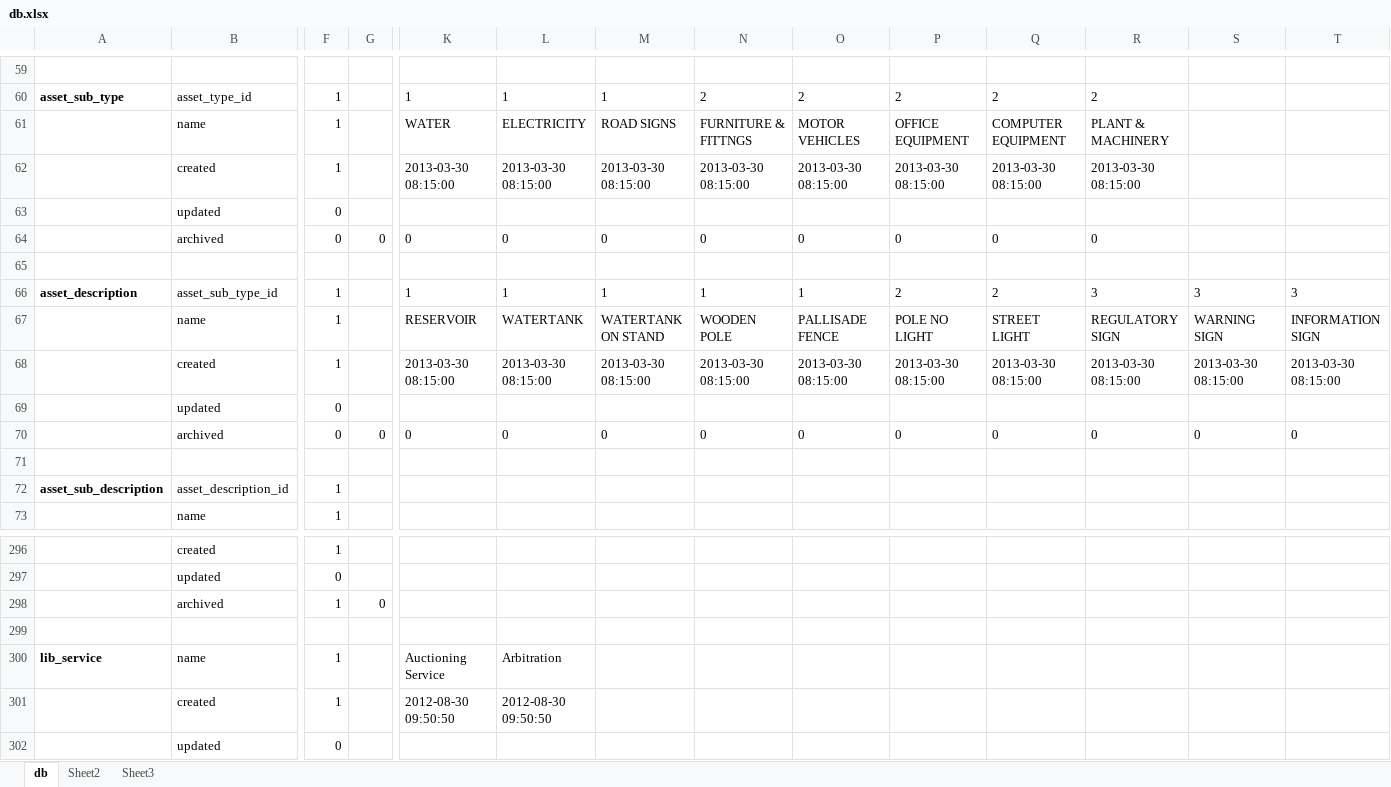
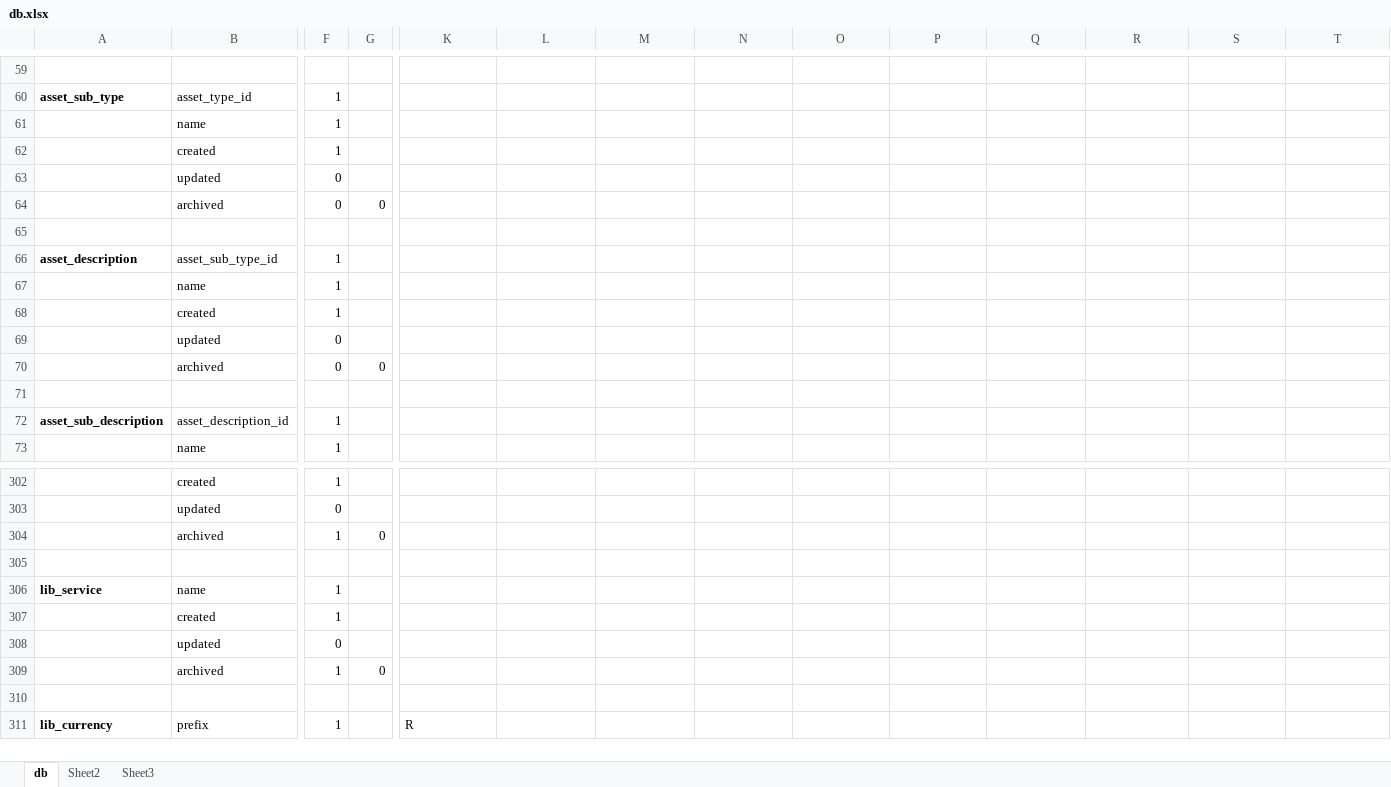
Before and after one commit to Nirph-Andre/AssetCaptureBE, an Excel workbook: data/db.xlsx, sheet db, drawn as a sheet; only a part is shown, gaps mark what is left out; the shorter side is filled out with more unchanged rows; values as stored, in another font and other column widths than the file's, no borders; removed rows and columns are numbered as before the commit, all else as after; rows hold the shown columns only; the diff covers the shown part only; the diff names each change by its address in the sheet, - before the commit and + after, or states it on an @@ line.

```diff
--- a/data/db.xlsx (sheet db)
+++ b/data/db.xlsx (sheet db)
-K60: 1
+K60: (empty)
-L60: 1
+L60: (empty)
-M60: 1
+M60: (empty)
-N60: 2
+N60: (empty)
-O60: 2
+O60: (empty)
-P60: 2
+P60: (empty)
-Q60: 2
+Q60: (empty)
-R60: 2
+R60: (empty)
-row 61:  | name | 1 |  | WATER | ELECTRICITY | ROAD SIGNS | FURNITURE & FITTNGS | MOTOR VEHICLES | OFFICE EQUIPMENT | COMPUTER EQUIPMENT | PLANT & MACHINERY
-row 62:  | created | 1 |  | 2013-03-30 08:15:00 | 2013-03-30 08:15:00 | 2013-03-30 08:15:00 | 2013-03-30 08:15:00 | 2013-03-30 08:15:00 | 2013-03-30 08:15:00 | 2013-03-30 08:15:00 | 2013-03-30 08:15:00
+row 61:  | name | 1
+row 62:  | created | 1
-row 64:  | archived | 0 | 0 | 0 | 0 | 0 | 0 | 0 | 0 | 0 | 0
+row 64:  | archived | 0 | 0
-row 66: asset_description | asset_sub_type_id | 1 |  | 1 | 1 | 1 | 1 | 1 | 2 | 2 | 3 | 3 | 3
-row 67:  | name | 1 |  | RESERVOIR | WATERTANK | WATERTANK ON STAND | WOODEN POLE | PALLISADE FENCE | POLE NO LIGHT | STREET LIGHT | REGULATORY SIGN | WARNING SIGN | INFORMATION SIGN
-row 68:  | created | 1 |  | 2013-03-30 08:15:00 | 2013-03-30 08:15:00 | 2013-03-30 08:15:00 | 2013-03-30 08:15:00 | 2013-03-30 08:15:00 | 2013-03-30 08:15:00 | 2013-03-30 08:15:00 | 2013-03-30 08:15:00 | 2013-03-30 08:15:00 | 2013-03-30 08:15:00
+row 66: asset_description | asset_sub_type_id | 1
+row 67:  | name | 1
+row 68:  | created | 1
-row 70:  | archived | 0 | 0 | 0 | 0 | 0 | 0 | 0 | 0 | 0 | 0 | 0 | 0
+row 70:  | archived | 0 | 0
-K306: Auctioning Service
+K306: (empty)
-L306: Arbitration
+L306: (empty)
-K307: 2012-08-30 09:50:50
+K307: (empty)
-L307: 2012-08-30 09:50:50
+L307: (empty)
```
Also changed, not shown: 6 added rows and 70 edited cells elsewhere in this sheet, 19 other files.
